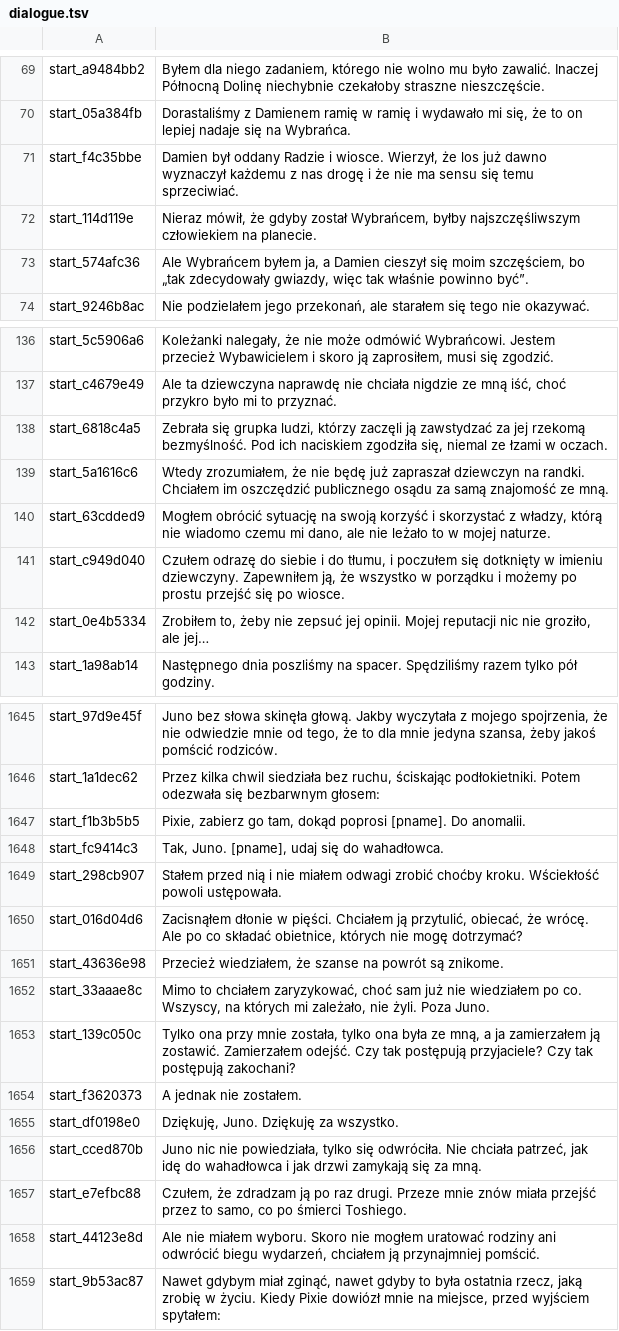
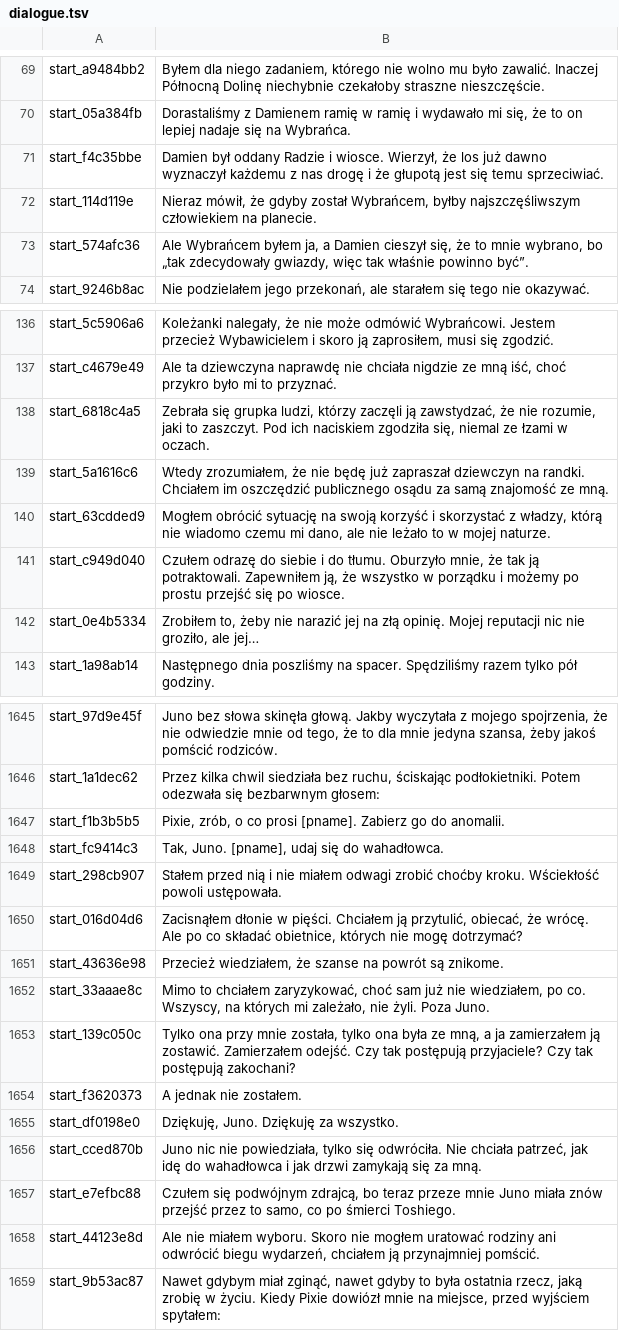
Before and after one commit to Master1C8/Protogen, a TSV file: localization/pl/dialogue.tsv, drawn as a sheet; only a part is shown, gaps mark what is left out; the diff covers the shown part only.

```diff
--- a/localization/pl/dialogue.tsv
+++ b/localization/pl/dialogue.tsv
@@ -70,5 +70,5 @@ start_a9484bb2	Byłem dla niego zadaniem, którego nie wolno mu było zawalić.
 start_05a384fb	Dorastaliśmy z Damienem ramię w ramię i wydawało mi się, że to on lepiej nadaje się na Wybrańca.
-start_f4c35bbe	Damien był oddany Radzie i wiosce. Wierzył, że los już dawno wyznaczył każdemu z nas drogę i że nie ma sensu się temu sprzeciwiać.
+start_f4c35bbe	Damien był oddany Radzie i wiosce. Wierzył, że los już dawno wyznaczył każdemu z nas drogę i że głupotą jest się temu sprzeciwiać.
 start_114d119e	Nieraz mówił, że gdyby został Wybrańcem, byłby najszczęśliwszym człowiekiem na planecie.
-start_574afc36	Ale Wybrańcem byłem ja, a Damien cieszył się moim szczęściem, bo „tak zdecydowały gwiazdy, więc tak właśnie powinno być”.
+start_574afc36	Ale Wybrańcem byłem ja, a Damien cieszył się, że to mnie wybrano, bo „tak zdecydowały gwiazdy, więc tak właśnie powinno być”.
 start_9246b8ac	Nie podzielałem jego przekonań, ale starałem się tego nie okazywać.
@@ -137,7 +137,7 @@ start_5c5906a6	Koleżanki nalegały, że nie może odmówić Wybrańcowi. Jestem
 start_c4679e49	Ale ta dziewczyna naprawdę nie chciała nigdzie ze mną iść, choć przykro było mi to przyznać.
-start_6818c4a5	Zebrała się grupka ludzi, którzy zaczęli ją zawstydzać za jej rzekomą bezmyślność. Pod ich naciskiem zgodziła się, niemal ze łzami w oczach.
+start_6818c4a5	Zebrała się grupka ludzi, którzy zaczęli ją zawstydzać, że nie rozumie, jaki to zaszczyt. Pod ich naciskiem zgodziła się, niemal ze łzami w oczach.
 start_5a1616c6	Wtedy zrozumiałem, że nie będę już zapraszał dziewczyn na randki. Chciałem im oszczędzić publicznego osądu za samą znajomość ze mną.
 start_63cdded9	Mogłem obrócić sytuację na swoją korzyść i skorzystać z władzy, którą nie wiadomo czemu mi dano, ale nie leżało to w mojej naturze.
-start_c949d040	Czułem odrazę do siebie i do tłumu, i poczułem się dotknięty w imieniu dziewczyny. Zapewniłem ją, że wszystko w porządku i możemy po prostu przejść się po wiosce.
-start_0e4b5334	Zrobiłem to, żeby nie zepsuć jej opinii. Mojej reputacji nic nie groziło, ale jej…
+start_c949d040	Czułem odrazę do siebie i do tłumu. Oburzyło mnie, że tak ją potraktowali. Zapewniłem ją, że wszystko w porządku i możemy po prostu przejść się po wiosce.
+start_0e4b5334	Zrobiłem to, żeby nie narazić jej na złą opinię. Mojej reputacji nic nie groziło, ale jej…
 start_1a98ab14	Następnego dnia poszliśmy na spacer. Spędziliśmy razem tylko pół godziny.
@@ -1646,3 +1646,3 @@ start_97d9e45f	Juno bez słowa skinęła głową. Jakby wyczytała z mojego spoj
 start_1a1dec62	Przez kilka chwil siedziała bez ruchu, ściskając podłokietniki. Potem odezwała się bezbarwnym głosem:
-start_f1b3b5b5	Pixie, zabierz go tam, dokąd poprosi [pname]. Do anomalii.
+start_f1b3b5b5	Pixie, zrób, o co prosi [pname]. Zabierz go do anomalii.
 start_fc9414c3	Tak, Juno. [pname], udaj się do wahadłowca.
@@ -1651,3 +1651,3 @@ start_016d04d6	Zacisnąłem dłonie w pięści. Chciałem ją przytulić, obieca
 start_43636e98	Przecież wiedziałem, że szanse na powrót są znikome.
-start_33aaae8c	Mimo to chciałem zaryzykować, choć sam już nie wiedziałem po co. Wszyscy, na których mi zależało, nie żyli. Poza Juno.
+start_33aaae8c	Mimo to chciałem zaryzykować, choć sam już nie wiedziałem, po co. Wszyscy, na których mi zależało, nie żyli. Poza Juno.
 start_139c050c	Tylko ona przy mnie została, tylko ona była ze mną, a ja zamierzałem ją zostawić. Zamierzałem odejść. Czy tak postępują przyjaciele? Czy tak postępują zakochani?
@@ -1656,3 +1656,3 @@ start_df0198e0	Dziękuję, Juno. Dziękuję za wszystko.
 start_cced870b	Juno nic nie powiedziała, tylko się odwróciła. Nie chciała patrzeć, jak idę do wahadłowca i jak drzwi zamykają się za mną.
-start_e7efbc88	Czułem, że zdradzam ją po raz drugi. Przeze mnie znów miała przejść przez to samo, co po śmierci Toshiego.
+start_e7efbc88	Czułem się podwójnym zdrajcą, bo teraz przeze mnie Juno miała znów przejść przez to samo, co po śmierci Toshiego.
 start_44123e8d	Ale nie miałem wyboru. Skoro nie mogłem uratować rodziny ani odwrócić biegu wydarzeń, chciałem ją przynajmniej pomścić.
```
Also changed, not shown: 75 edited cells elsewhere in this file, localization/pl/semantic-findings.tsv, 5 other files.
